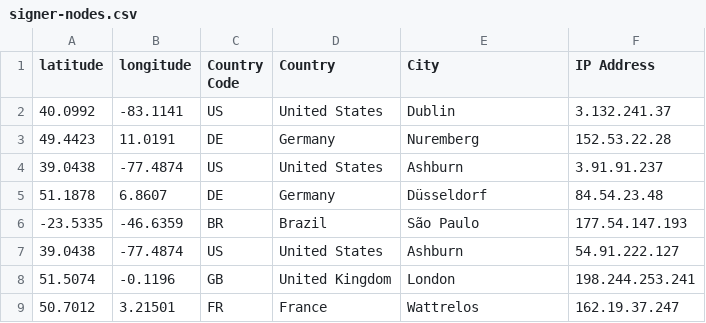
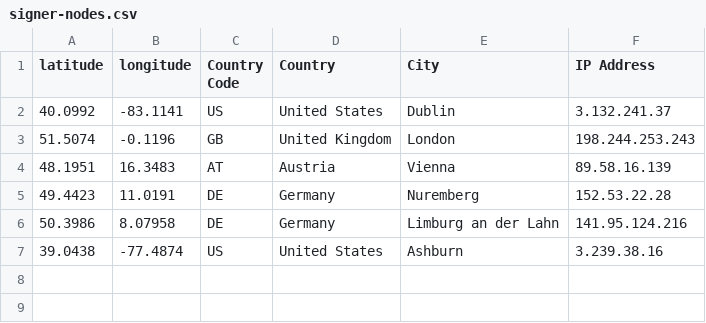
Before and after one commit to hstove/pox-events, a CSV file: data/mainnet/signer-nodes.csv, drawn as a sheet.

```diff
--- a/data/mainnet/signer-nodes.csv
+++ b/data/mainnet/signer-nodes.csv
@@ -2,8 +2,6 @@ latitude,longitude,Country Code,Country,City,IP Address
 40.0992,-83.1141,US,United States,Dublin,3.132.241.37
+51.5074,-0.1196,GB,United Kingdom,London,198.244.253.243
+48.1951,16.3483,AT,Austria,Vienna,89.58.16.139
 49.4423,11.0191,DE,Germany,Nuremberg,152.53.22.28
-39.0438,-77.4874,US,United States,Ashburn,3.91.91.237
-51.1878,6.8607,DE,Germany,Düsseldorf,84.54.23.48
--23.5335,-46.6359,BR,Brazil,São Paulo,177.54.147.193
-39.0438,-77.4874,US,United States,Ashburn,54.91.222.127
-51.5074,-0.1196,GB,United Kingdom,London,198.244.253.241
-50.7012,3.21501,FR,France,Wattrelos,162.19.37.247
+50.3986,8.07958,DE,Germany,Limburg an der Lahn,141.95.124.216
+39.0438,-77.4874,US,United States,Ashburn,3.239.38.16
```
Also changed, not shown: 5 other files.
